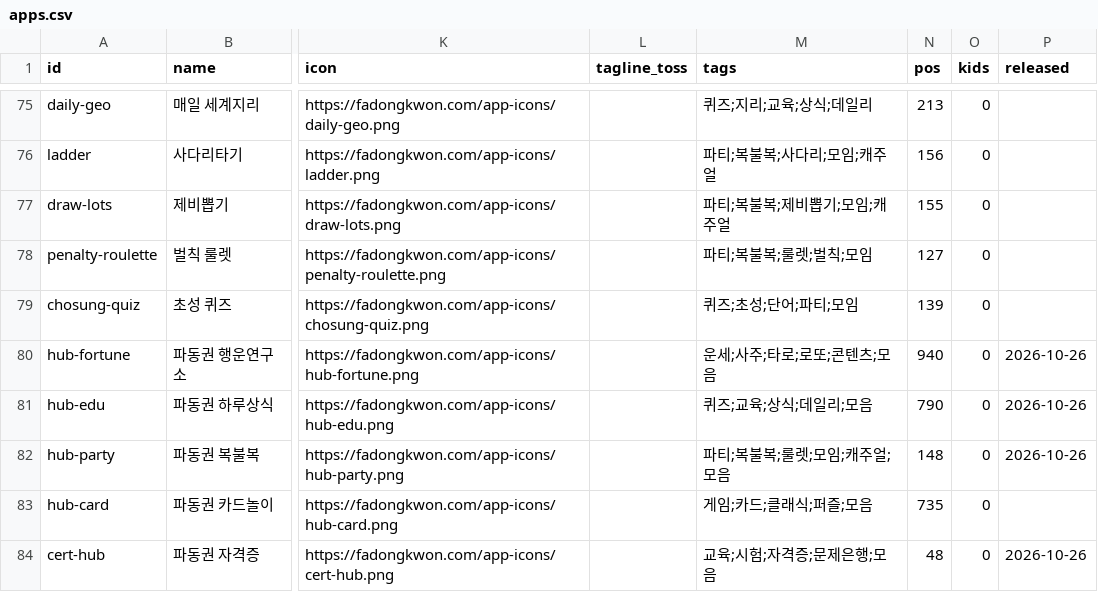
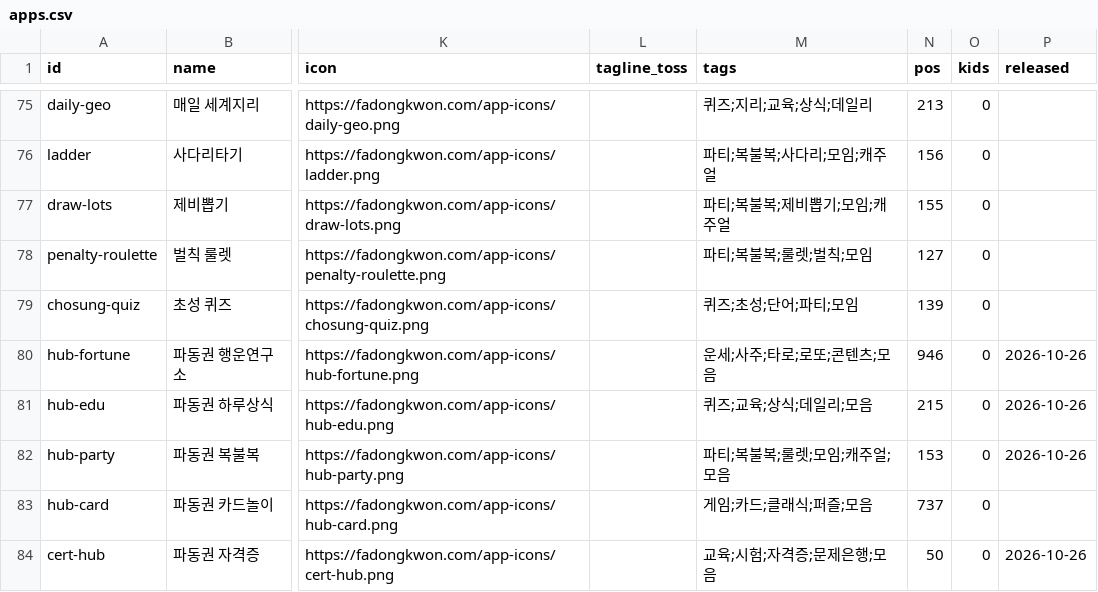
Before and after one commit to fadongkwon-soft/fadongkwon-soft.github.io, a CSV file: apps.csv, drawn as a sheet; only a part is shown, gaps mark what is left out; the diff covers the shown part only; the diff names each change by its address in the sheet, - before the commit and + after, or states it on an @@ line.

```diff
--- a/apps.csv
+++ b/apps.csv
-N80 (pos): 940
+N80 (pos): 946
-N81 (pos): 790
+N81 (pos): 215
-N82 (pos): 148
+N82 (pos): 153
-N83 (pos): 735
+N83 (pos): 737
-N84 (pos): 48
+N84 (pos): 50
```
Also changed, not shown: 4 added rows and 5 edited cells elsewhere in this file, 1 other file.
